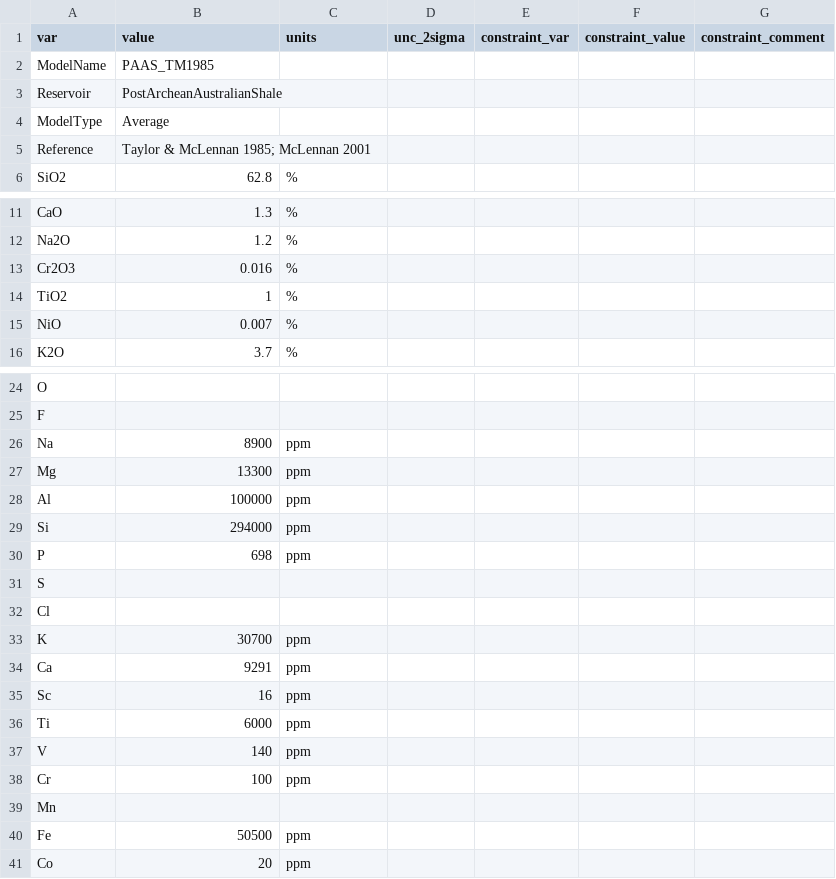
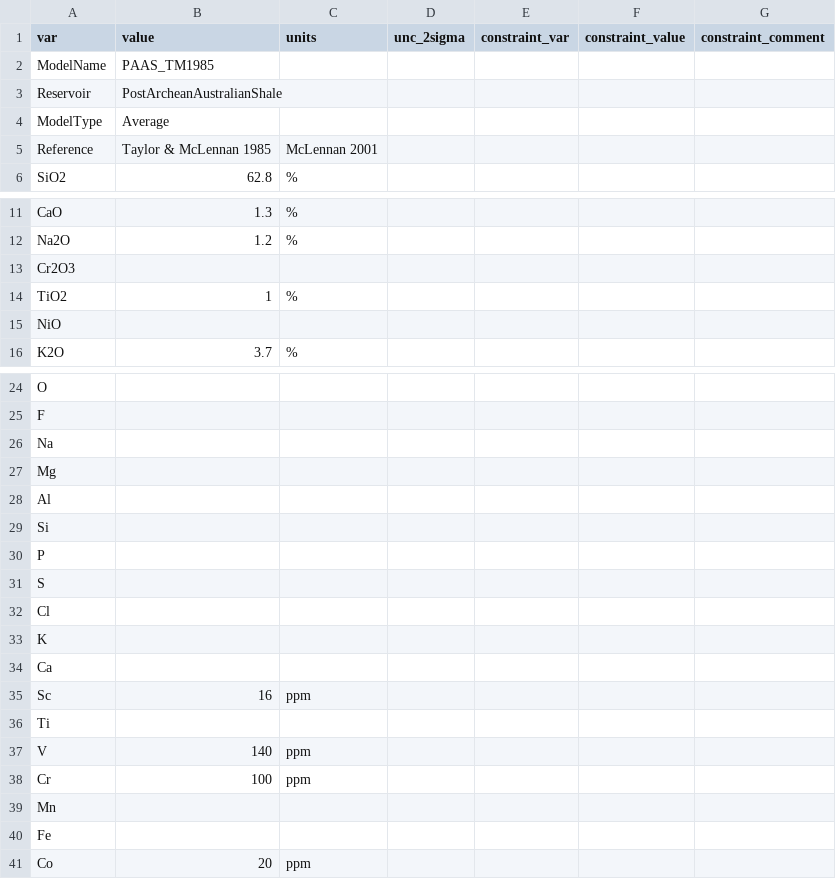
Before and after one commit to morganjwilliams/pyrolite, a CSV file: pyrolite/data/geochem/refcomp/PAAS_TaylorMcLennan1985.csv, drawn as a sheet; only a part is shown, gaps mark what is left out; the diff covers the shown part only.

```diff
--- a/pyrolite/data/geochem/refcomp/PAAS_TaylorMcLennan1985.csv
+++ b/pyrolite/data/geochem/refcomp/PAAS_TaylorMcLennan1985.csv
@@ -4,3 +4,3 @@ Reservoir,PostArcheanAustralianShale,,,,,
 ModelType,Average,,,,,
-Reference,Taylor & McLennan 1985; McLennan 2001,,,,,
+Reference,Taylor & McLennan 1985, McLennan 2001,,,,
 SiO2,62.8,%,,,,
@@ -12,5 +12,5 @@ CaO,1.3,%,,,,
 Na2O,1.2,%,,,,
-Cr2O3,0.016,%,,,,
+Cr2O3,,,,,,
 TiO2,1,%,,,,
-NiO,0.007,%,,,,
+NiO,,,,,,
 K2O,3.7,%,,,,
@@ -25,13 +25,13 @@ O,,,,,,
 F,,,,,,
-Na,8900,ppm,,,,
-Mg,13300,ppm,,,,
-Al,100000,ppm,,,,
-Si,294000,ppm,,,,
-P,698,ppm,,,,
+Na,,,,,,
+Mg,,,,,,
+Al,,,,,,
+Si,,,,,,
+P,,,,,,
 S,,,,,,
 Cl,,,,,,
-K,30700,ppm,,,,
-Ca,9291,ppm,,,,
+K,,,,,,
+Ca,,,,,,
 Sc,16,ppm,,,,
-Ti,6000,ppm,,,,
+Ti,,,,,,
 V,140,ppm,,,,
@@ -39,3 +39,3 @@ Cr,100,ppm,,,,
 Mn,,,,,,
-Fe,50500,ppm,,,,
+Fe,,,,,,
 Co,20,ppm,,,,
```
Also changed, not shown: 2 edited cells elsewhere in this file, pyrolite/data/geochem/refcomp/NASC_Gromet1984.csv, pyrolite/data/geochem/refcomp/PHS_Condie1993.csv.
